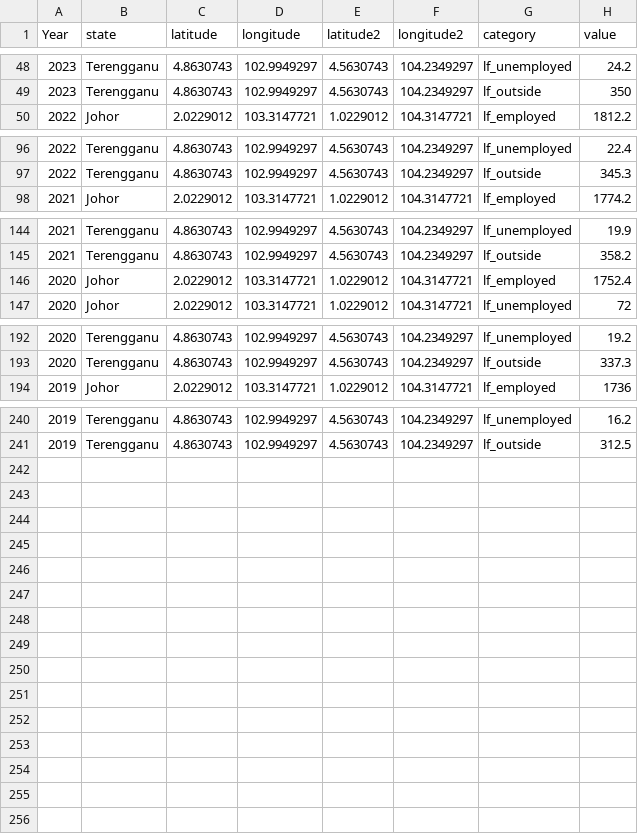
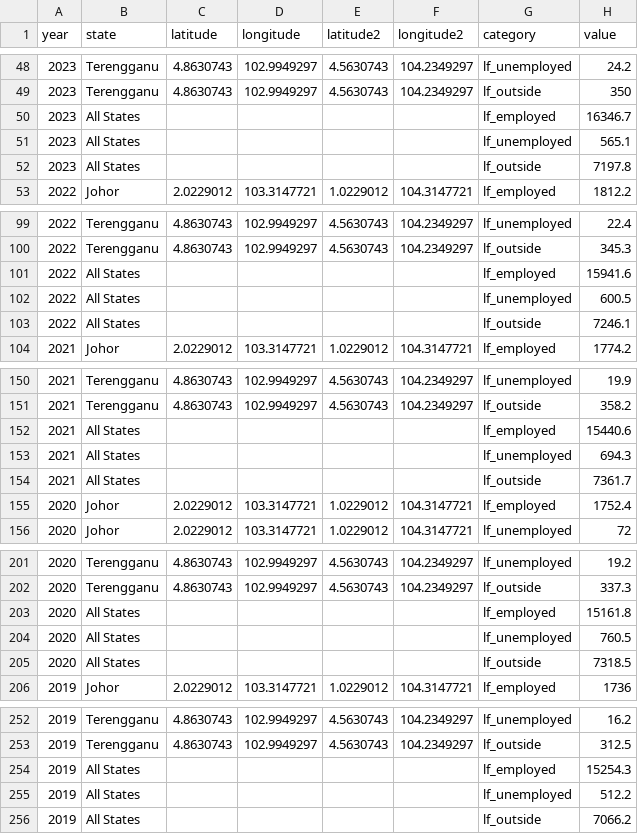
Before and after one commit to sarviin-hari/FIT3179_Assignment_2, a CSV file: stately_data.csv, drawn as a sheet; only a part is shown, gaps mark what is left out; the diff names each change by its address in the sheet, - before the commit and + after, or states it on an @@ line.

Commit message:
Update stately_data.csv

```diff
--- a/stately_data.csv
+++ b/stately_data.csv
-A1: Year
+A1: year
+row 50: 2023 | All States |  |  |  |  | lf_employed | 16346.7
+row 51: 2023 | All States |  |  |  |  | lf_unemployed | 565.1
+row 52: 2023 | All States |  |  |  |  | lf_outside | 7197.8
+row 101: 2022 | All States |  |  |  |  | lf_employed | 15941.6
+row 102: 2022 | All States |  |  |  |  | lf_unemployed | 600.5
+row 103: 2022 | All States |  |  |  |  | lf_outside | 7246.1
+row 152: 2021 | All States |  |  |  |  | lf_employed | 15440.6
+row 153: 2021 | All States |  |  |  |  | lf_unemployed | 694.3
+row 154: 2021 | All States |  |  |  |  | lf_outside | 7361.7
+row 203: 2020 | All States |  |  |  |  | lf_employed | 15161.8
+row 204: 2020 | All States |  |  |  |  | lf_unemployed | 760.5
+row 205: 2020 | All States |  |  |  |  | lf_outside | 7318.5
+row 254: 2019 | All States |  |  |  |  | lf_employed | 15254.3
+row 255: 2019 | All States |  |  |  |  | lf_unemployed | 512.2
+row 256: 2019 | All States |  |  |  |  | lf_outside | 7066.2
```
